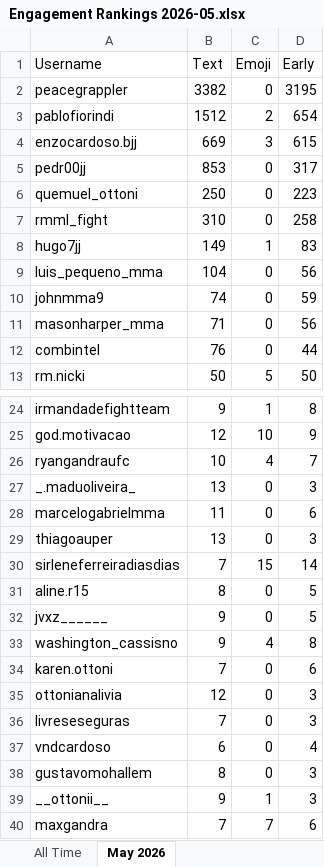
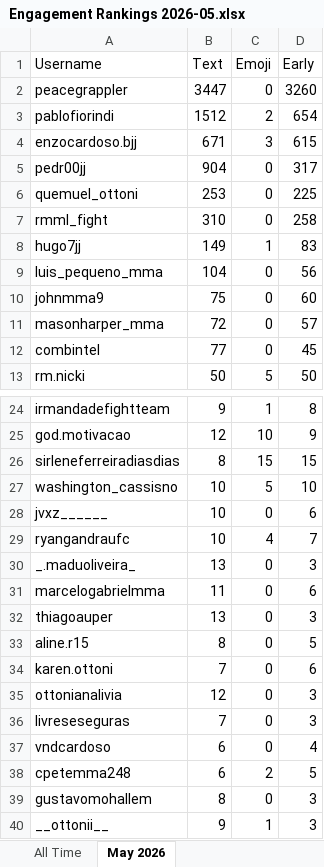
Before and after one commit to paxlucta/peace-grappler, an Excel workbook: Engagement Rankings 2026-05.xlsx, sheet May 2026, drawn as a sheet; only a part is shown, gaps mark what is left out; the shorter side is filled out with more unchanged rows; values as stored, in another font and other column widths than the file's, no borders; removed rows and columns are numbered as before the commit, all else as after; the diff covers the shown part only; the diff names each change by its address in the sheet, - before the commit and + after, or states it on an @@ line.

```diff
--- a/Engagement Rankings 2026-05.xlsx (sheet May 2026)
+++ b/Engagement Rankings 2026-05.xlsx (sheet May 2026)
-B2 (Text): 3382
+B2 (Text): 3447
-D2 (Early): 3195
+D2 (Early): 3260
-B4 (Text): 669
+B4 (Text): 671
-B5 (Text): 853
+B5 (Text): 904
-B6 (Text): 250
+B6 (Text): 253
-D6 (Early): 223
+D6 (Early): 225
-B10 (Text): 74
+B10 (Text): 75
-D10 (Early): 59
+D10 (Early): 60
-B11 (Text): 71
+B11 (Text): 72
-D11 (Early): 56
+D11 (Early): 57
-B12 (Text): 76
+B12 (Text): 77
-D12 (Early): 44
+D12 (Early): 45
+row 26: sirleneferreiradiasdias | 8 | 15 | 15
+row 27: washington_cassisno | 10 | 5 | 10
+row 28: jvxz______ | 10 | 0 | 6
-row 30: sirleneferreiradiasdias | 7 | 15 | 14
-row 32: jvxz______ | 9 | 0 | 5
-row 33: washington_cassisno | 9 | 4 | 8
+row 38: cpetemma248 | 6 | 2 | 5
```
Also changed, not shown: 5 added rows, 4 removed rows and 1 edited cell elsewhere in this sheet, sheet All Time, Engagement Rankings.xlsx, 9 other files.
